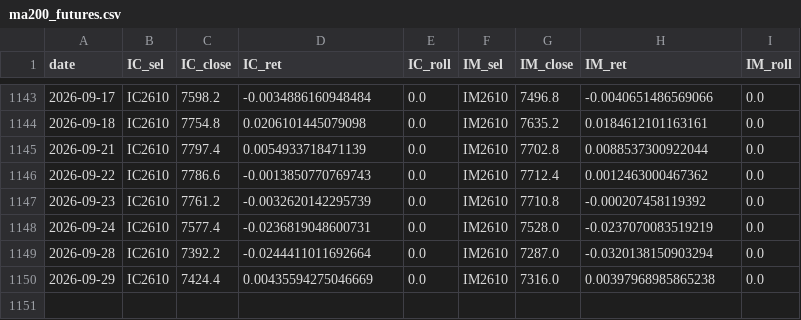
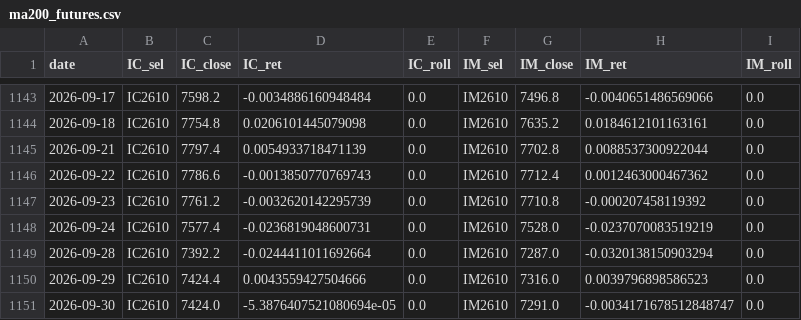
Before and after one commit to cyb80/Trent, a CSV file: data/ma200_futures.csv, drawn as a sheet; only a part is shown, gaps mark what is left out.

```diff
--- a/data/ma200_futures.csv
+++ b/data/ma200_futures.csv
@@ -1149,2 +1149,3 @@ date,IC_sel,IC_close,IC_ret,IC_roll,IM_sel,IM_close,IM_ret,IM_roll
 2026-09-28,IC2610,7392.2,-0.0244411011692664,0.0,IM2610,7287.0,-0.0320138150903294,0.0
-2026-09-29,IC2610,7424.4,0.00435594275046669,0.0,IM2610,7316.0,0.00397968985865238,0.0
+2026-09-29,IC2610,7424.4,0.0043559427504666,0.0,IM2610,7316.0,0.0039796898586523,0.0
+2026-09-30,IC2610,7424.0,-5.3876407521080694e-05,0.0,IM2610,7291.0,-0.0034171678512848747,0.0
```
Also changed, not shown: 6 other files.
